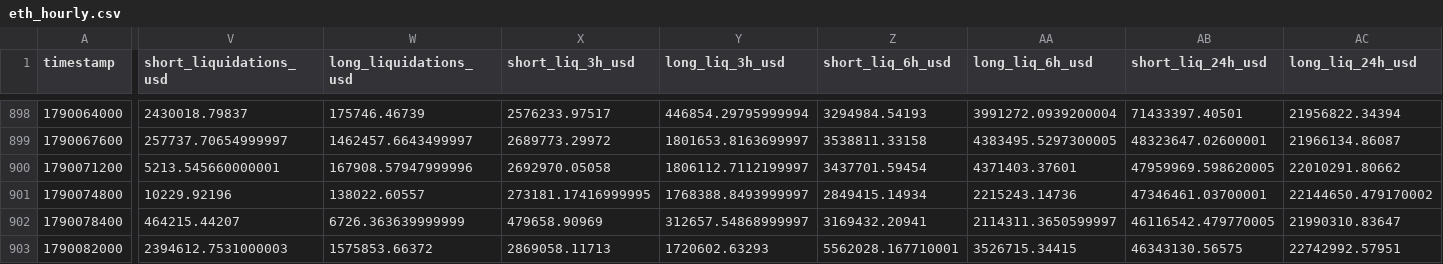
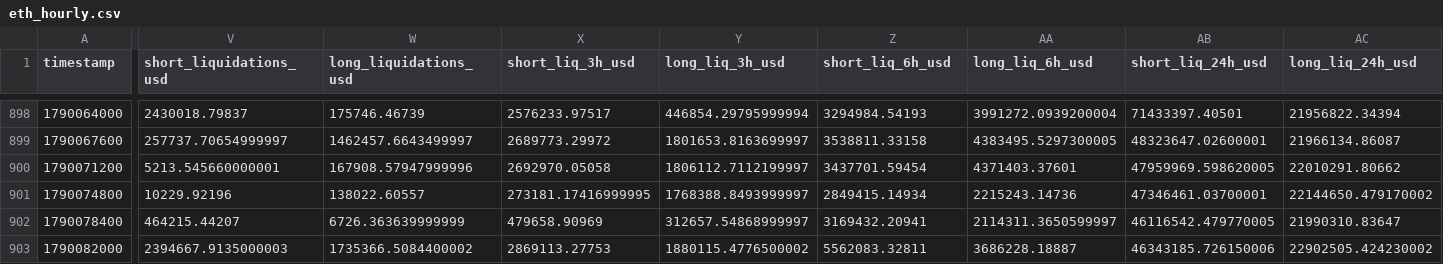
Before and after one commit to aakolodezh-eng/eth-squeeze-watch, a CSV file: eth_hourly.csv, drawn as a sheet; only a part is shown, gaps mark what is left out; the diff names each change by its address in the sheet, - before the commit and + after, or states it on an @@ line.

```diff
--- a/eth_hourly.csv
+++ b/eth_hourly.csv
-V903 (short_liquidations_usd): 2394612.7531000003
+V903 (short_liquidations_usd): 2394667.9135000003
-W903 (long_liquidations_usd): 1575853.66372
+W903 (long_liquidations_usd): 1735366.5084400002
-X903 (short_liq_3h_usd): 2869058.11713
+X903 (short_liq_3h_usd): 2869113.27753
-Y903 (long_liq_3h_usd): 1720602.63293
+Y903 (long_liq_3h_usd): 1880115.4776500002
-Z903 (short_liq_6h_usd): 5562028.167710001
+Z903 (short_liq_6h_usd): 5562083.32811
-AA903 (long_liq_6h_usd): 3526715.34415
+AA903 (long_liq_6h_usd): 3686228.18887
-AB903 (short_liq_24h_usd): 46343130.56575
+AB903 (short_liq_24h_usd): 46343185.726150006
-AC903 (long_liq_24h_usd): 22742992.57951
+AC903 (long_liq_24h_usd): 22902505.424230002
```
